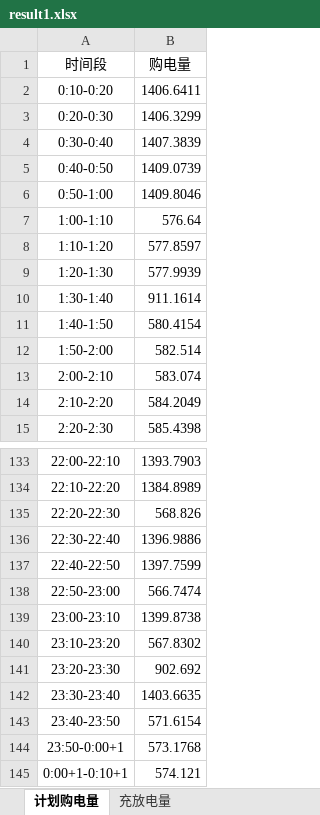
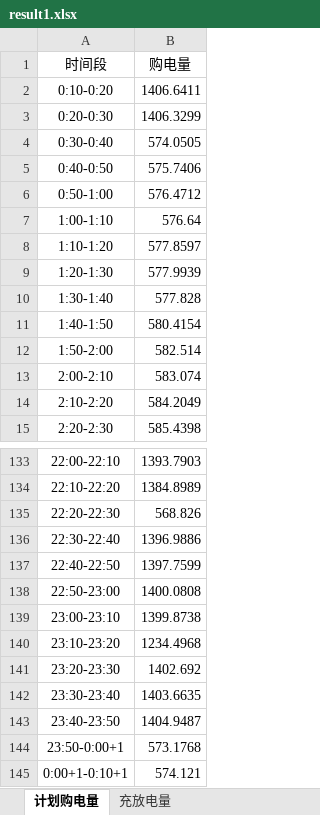
Before and after one commit to Jason-TongR/CUMCM2026, an Excel workbook: 成品提交/支撑材料/结果文件/result1.xlsx, sheet 计划购电量, drawn as a sheet; only a part is shown, gaps mark what is left out; values as stored, in another font and other column widths than the file's, no borders; the diff names each change by its address in the sheet, - before the commit and + after, or states it on an @@ line.

```diff
--- a/成品提交/支撑材料/结果文件/result1.xlsx (sheet 计划购电量)
+++ b/成品提交/支撑材料/结果文件/result1.xlsx (sheet 计划购电量)
-B4 (购电量): 1407.3839
+B4 (购电量): 574.0505
-B5 (购电量): 1409.0739
+B5 (购电量): 575.7406
-B6 (购电量): 1409.8046
+B6 (购电量): 576.4712
-B10 (购电量): 911.1614
+B10 (购电量): 577.828
-B138 (购电量): 566.7474
+B138 (购电量): 1400.0808
-B140 (购电量): 567.8302
+B140 (购电量): 1234.4968
-B141 (购电量): 902.692
+B141 (购电量): 1402.692
-B143 (购电量): 571.6154
+B143 (购电量): 1404.9487
```
Also changed, not shown: sheet 充放电量, 2 other files.
